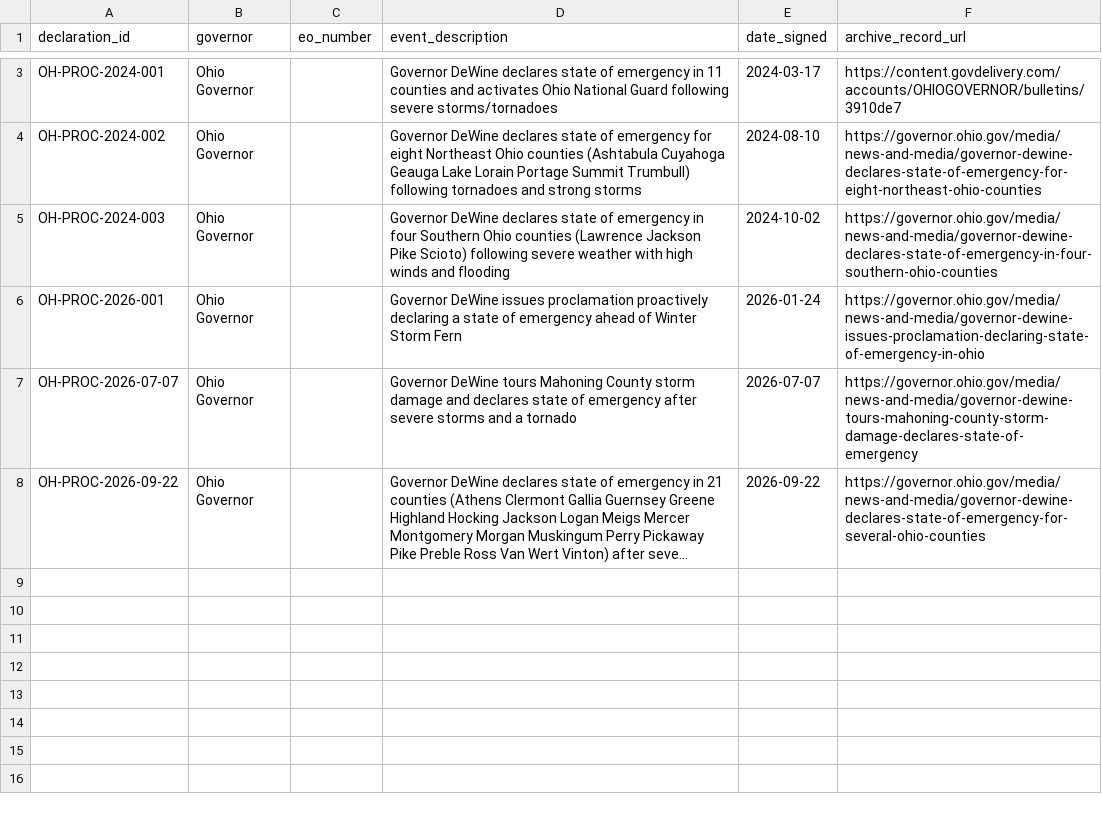
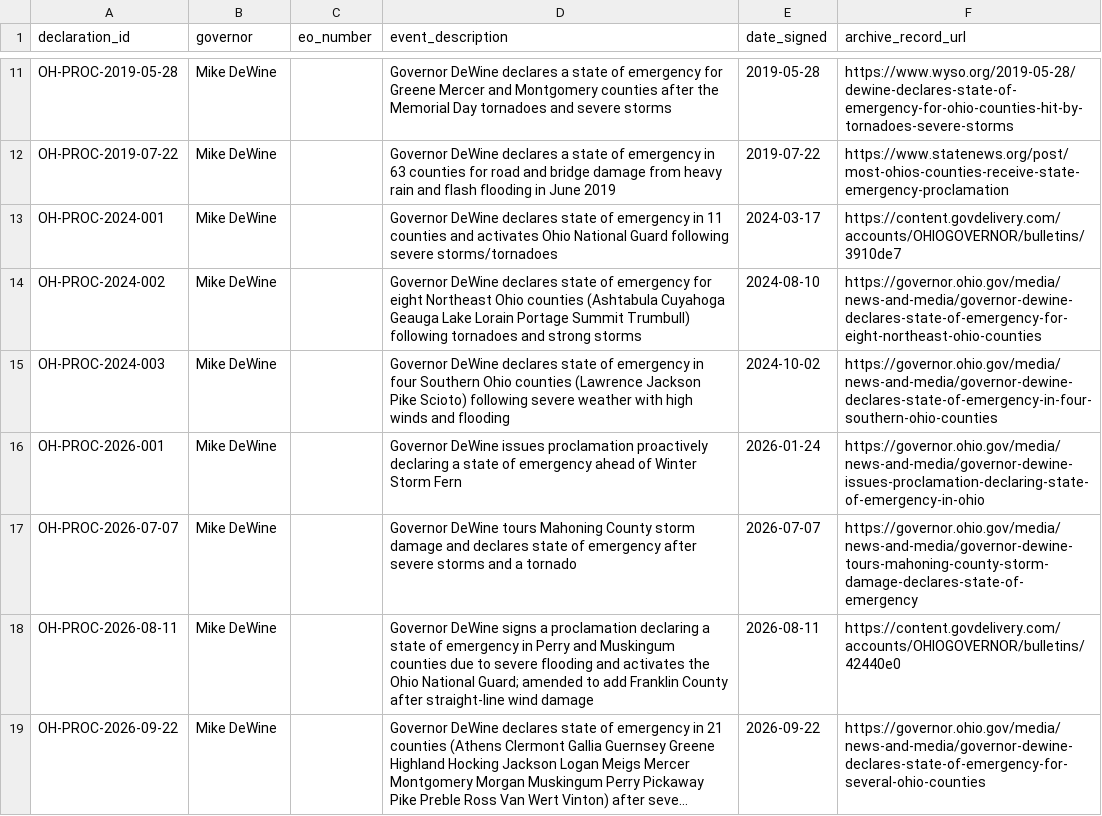
Before and after one commit to Phenom1881/disaster-data, a CSV file: plus/ohio/declarations_for_join.csv, drawn as a sheet; only a part is shown, gaps mark what is left out; long unchanged cells end in …; addresses are those after the commit; the diff covers the shown part only; the diff names each change by its address in the sheet, - before the commit and + after, or states it on an @@ line.

```diff
--- a/plus/ohio/declarations_for_join.csv
+++ b/plus/ohio/declarations_for_join.csv
+row 11: OH-PROC-2019-05-28 | Mike DeWine |  | Governor DeWine declares a state of emergency for Greene Mercer and Montgomery counties after the Memorial Day tornadoes and severe storms | 2019-05-28 | https://www.wyso.org/2019-05-28/dewine-declares-state-of-emergency-for-ohio-counties-hit-by-tornadoes-severe-storms
+row 12: OH-PROC-2019-07-22 | Mike DeWine |  | Governor DeWine declares a state of emergency in 63 counties for road and bridge damage from heavy rain and flash flooding in June 2019 | 2019-07-22 | https://www.statenews.org/post/most-ohios-counties-receive-state-emergency-proclamation
-B13:B17 (governor): Ohio Governor
+B13:B17 (governor): Mike DeWine
+row 18: OH-PROC-2026-08-11 | Mike DeWine |  | Governor DeWine signs a proclamation declaring a state of emergency in Perry and Muskingum counties due to severe flooding and activates the Ohio National Guard; amended to add Franklin County after straight-line wind damage | 2026-08-11 | https://content.govdelivery.com/accounts/OHIOGOVERNOR/bulletins/42440e0
-B19 (governor): Ohio Governor
+B19 (governor): Mike DeWine
```
Also changed, not shown: 8 added rows and 1 edited cell elsewhere in this file, 5 other files.
